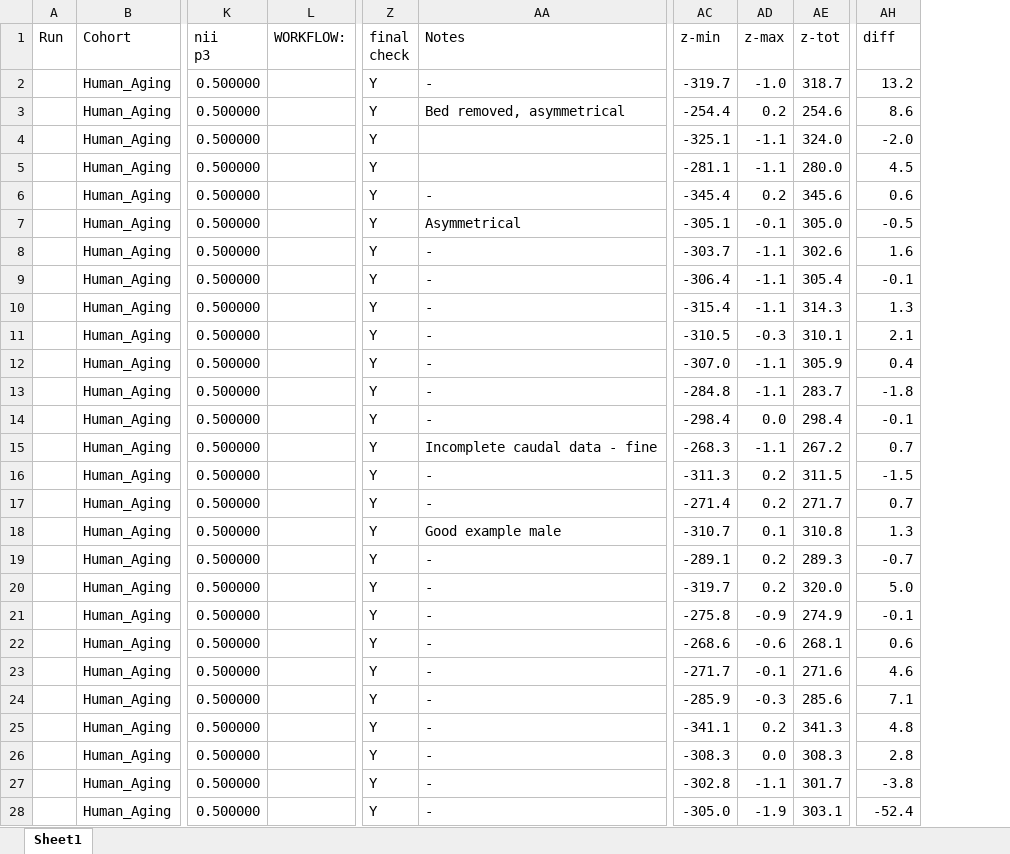
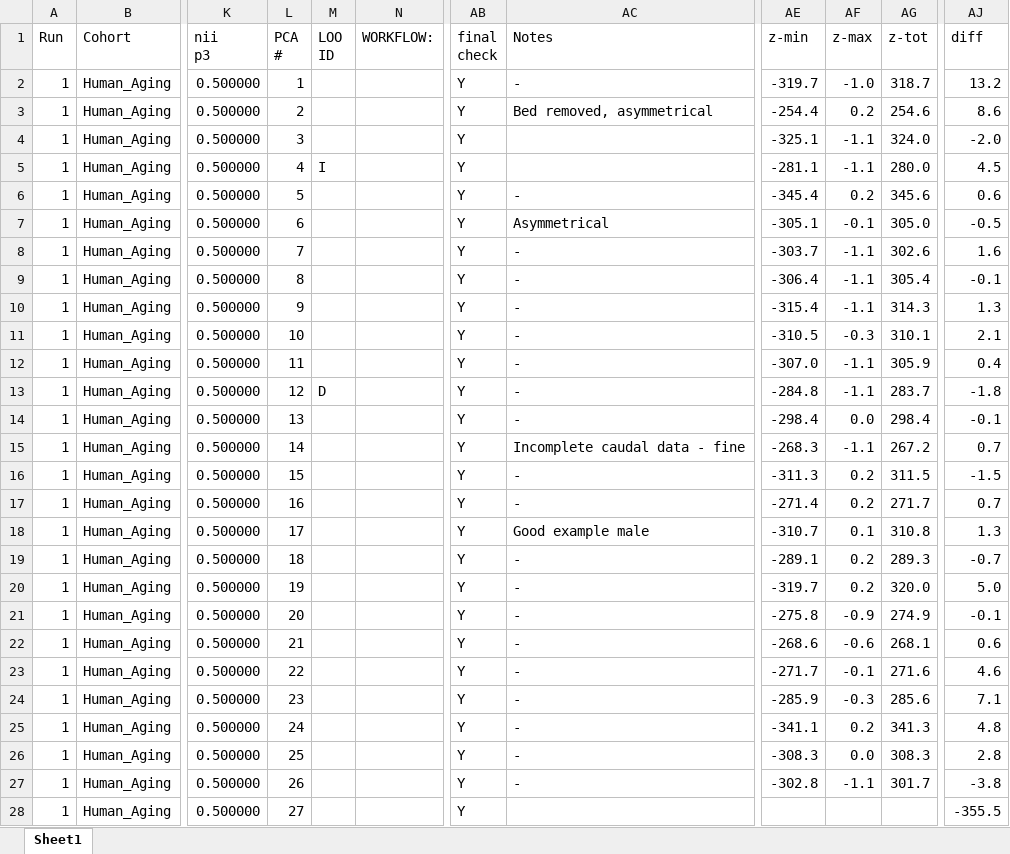
Before and after one commit to mpag253/Torso, an Excel workbook: torso_checklist.xlsx, sheet Sheet1, drawn as a sheet; only a part is shown, gaps mark what is left out; values as stored, in another font and other column widths than the file's, no cell formats; conditional formats not drawn; addresses are those after the commit; the diff covers the shown part only; the diff names each change by its address in the sheet, - before the commit and + after, or states it on an @@ line.

Commit message:
final version for manuscript

```diff
--- a/torso_checklist.xlsx (sheet Sheet1)
+++ b/torso_checklist.xlsx (sheet Sheet1)
+column L (PCA #), rows 2-28: 1 | 2 | 3 | 4 | 5 | 6 | 7 | 8 | 9 | 10 | 11 | 12 | 13 | 14 | 15 | 16 | 17 | 18 | 19 | 20 | 21 | 22 | 23 | 24 | 25 | 26 | 27
+column M (LOO ID), rows 5-13: I |  |  |  |  |  |  |  | D
-A2:A28 (Run): (empty)
+A2:A28 (Run): 1
-AC28 (Notes): -
+AC28 (Notes): (empty)
-AE28 (z-min): -305.0
+AE28 (z-min): (empty)
-AF28 (z-max): -1.9
+AF28 (z-max): (empty)
-AG28 (z-tot): 303.1
+AG28 (z-tot): (empty)
-AJ28 (diff): -52.4
+AJ28 (diff): -355.5
```
Also changed, not shown: 470 edited cells elsewhere in this sheet, cell formats, formulas that keep their value.
